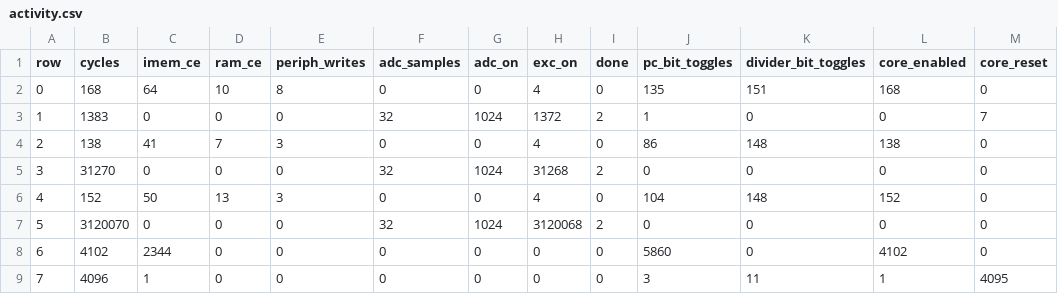
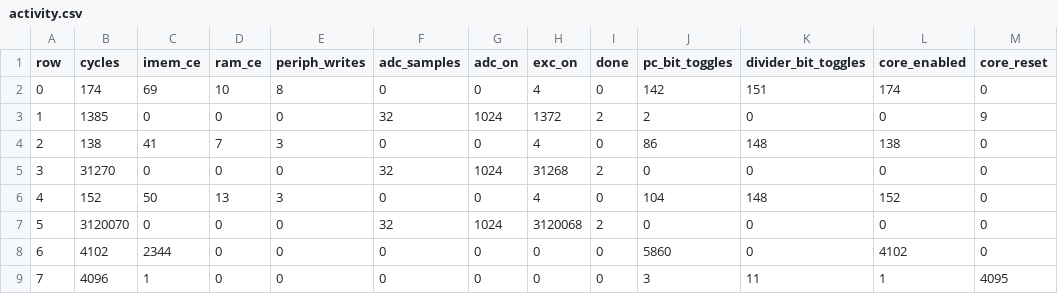
Before and after one commit to krishkc5/agrasic, a CSV file: agriasic_digital_v2/power/results/activity.csv, drawn as a sheet.

```diff
--- a/agriasic_digital_v2/power/results/activity.csv
+++ b/agriasic_digital_v2/power/results/activity.csv
@@ -1,4 +1,4 @@
 row,cycles,imem_ce,ram_ce,periph_writes,adc_samples,adc_on,exc_on,done,pc_bit_toggles,divider_bit_toggles,core_enabled,core_reset
-0,168,64,10,8,0,0,4,0,135,151,168,0
-1,1383,0,0,0,32,1024,1372,2,1,0,0,7
+0,174,69,10,8,0,0,4,0,142,151,174,0
+1,1385,0,0,0,32,1024,1372,2,2,0,0,9
 2,138,41,7,3,0,0,4,0,86,148,138,0
```
Also changed, not shown: agriasic_digital_v2/memory/results/accesses.csv, agriasic_digital_v2/power/results/epochs.csv, 48 other files.
